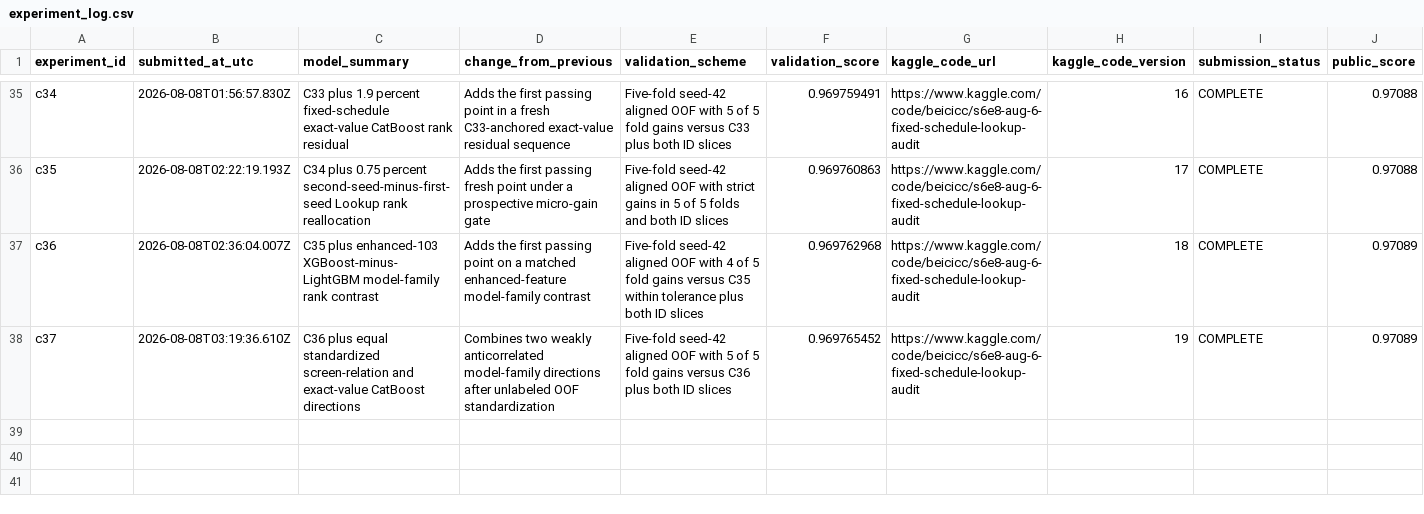
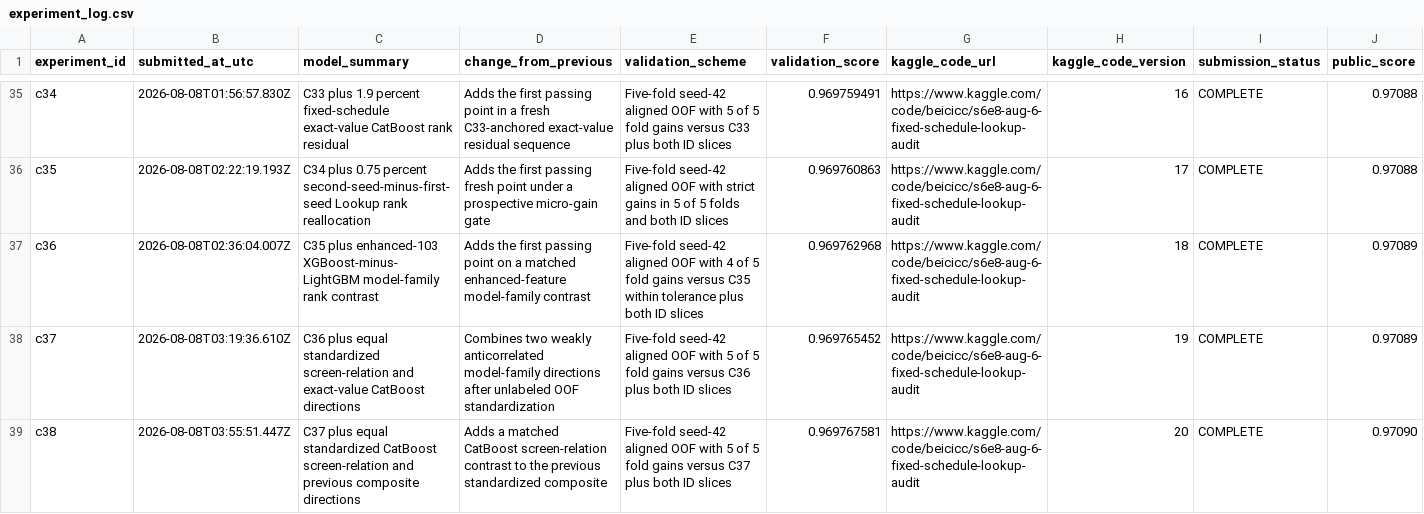
Before and after one commit to Beiciccc/predicting-smartphone-addiction, a CSV file: experiments/experiment_log.csv, drawn as a sheet; only a part is shown, gaps mark what is left out; rows hold the shown columns only; the diff names each change by its address in the sheet, - before the commit and + after, or states it on an @@ line.

Commit message:
Record C38 CatBoost relation composite

```diff
--- a/experiments/experiment_log.csv
+++ b/experiments/experiment_log.csv
+row 39: c38 | 2026-08-08T03:55:51.447Z | C37 plus equal standardized CatBoost screen-relation and previous composite directions | Adds a matched CatBoost screen-relation contrast to the previous standardized composite | Five-fold seed-42 aligned OOF with 5 of 5 fold gains versus C37 plus both ID slices | 0.969767581 | https://www.kaggle.com/code/beicicc/s6e8-aug-6-fixed-schedule-lookup-audit | 20 | COMPLETE | 0.97090
```
Also changed, not shown: 1 other file.
